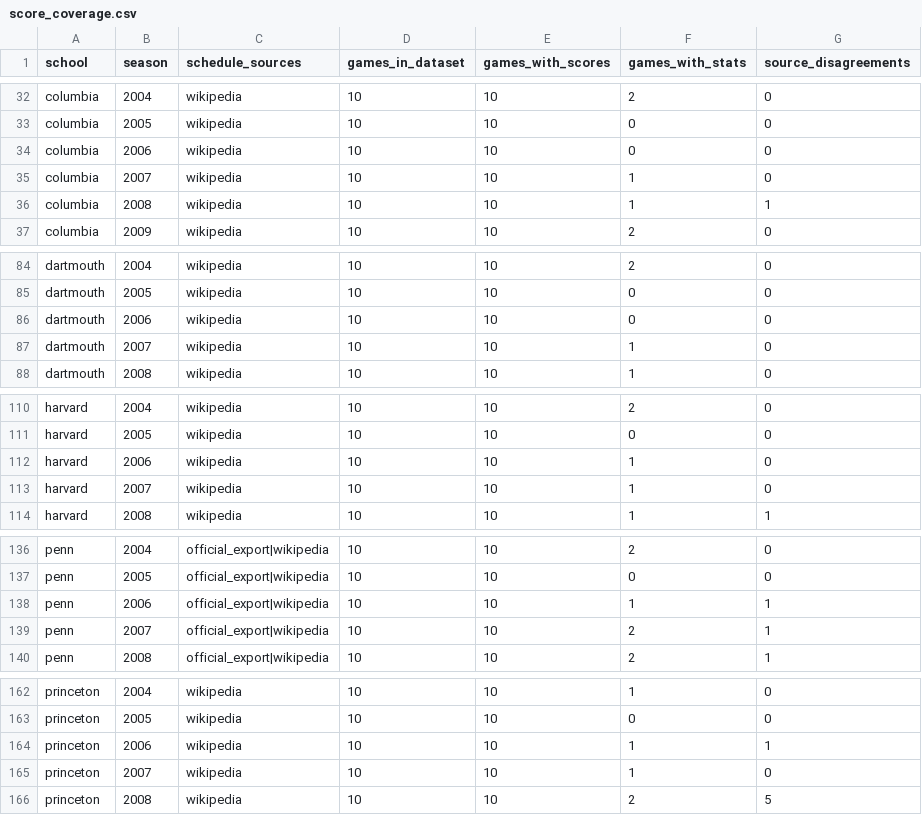
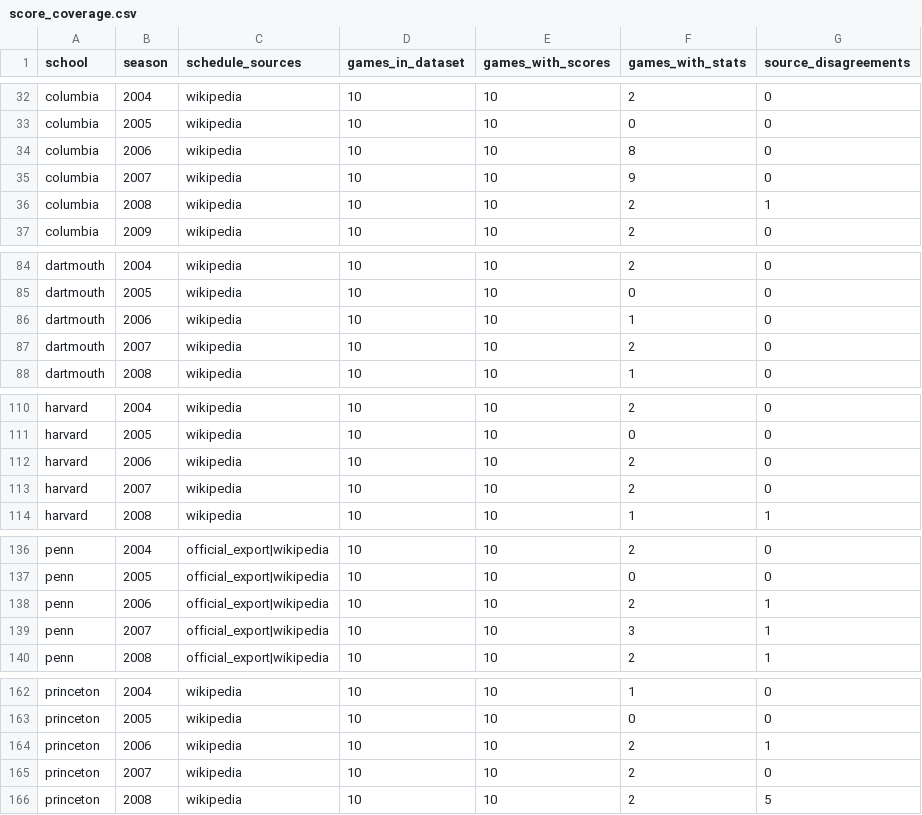
Before and after one commit to JaimeCastrellon/Web-Crawler, a CSV file: data/reports/score_coverage.csv, drawn as a sheet; only a part is shown, gaps mark what is left out; the diff covers the shown part only.

```diff
--- a/data/reports/score_coverage.csv
+++ b/data/reports/score_coverage.csv
@@ -33,5 +33,5 @@ columbia,2004,wikipedia,10,10,2,0
 columbia,2005,wikipedia,10,10,0,0
-columbia,2006,wikipedia,10,10,0,0
-columbia,2007,wikipedia,10,10,1,0
-columbia,2008,wikipedia,10,10,1,1
+columbia,2006,wikipedia,10,10,8,0
+columbia,2007,wikipedia,10,10,9,0
+columbia,2008,wikipedia,10,10,2,1
 columbia,2009,wikipedia,10,10,2,0
@@ -85,4 +85,4 @@ dartmouth,2004,wikipedia,10,10,2,0
 dartmouth,2005,wikipedia,10,10,0,0
-dartmouth,2006,wikipedia,10,10,0,0
-dartmouth,2007,wikipedia,10,10,1,0
+dartmouth,2006,wikipedia,10,10,1,0
+dartmouth,2007,wikipedia,10,10,2,0
 dartmouth,2008,wikipedia,10,10,1,0
@@ -111,4 +111,4 @@ harvard,2004,wikipedia,10,10,2,0
 harvard,2005,wikipedia,10,10,0,0
-harvard,2006,wikipedia,10,10,1,0
-harvard,2007,wikipedia,10,10,1,0
+harvard,2006,wikipedia,10,10,2,0
+harvard,2007,wikipedia,10,10,2,0
 harvard,2008,wikipedia,10,10,1,1
@@ -137,4 +137,4 @@ penn,2004,official_export|wikipedia,10,10,2,0
 penn,2005,official_export|wikipedia,10,10,0,0
-penn,2006,official_export|wikipedia,10,10,1,1
-penn,2007,official_export|wikipedia,10,10,2,1
+penn,2006,official_export|wikipedia,10,10,2,1
+penn,2007,official_export|wikipedia,10,10,3,1
 penn,2008,official_export|wikipedia,10,10,2,1
@@ -163,4 +163,4 @@ princeton,2004,wikipedia,10,10,1,0
 princeton,2005,wikipedia,10,10,0,0
-princeton,2006,wikipedia,10,10,1,1
-princeton,2007,wikipedia,10,10,1,0
+princeton,2006,wikipedia,10,10,2,1
+princeton,2007,wikipedia,10,10,2,0
 princeton,2008,wikipedia,10,10,2,5
```
Also changed, not shown: 4 edited cells elsewhere in this file, data/processed/games.csv, data/processed/team_game_stats.csv, 20 other files.
